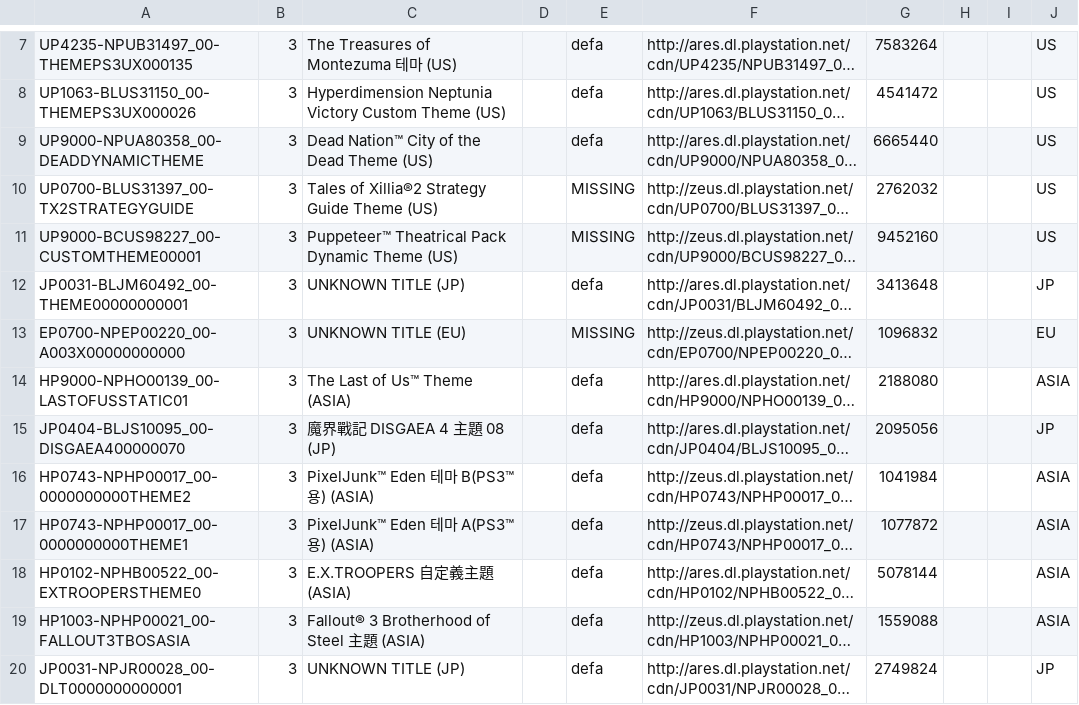
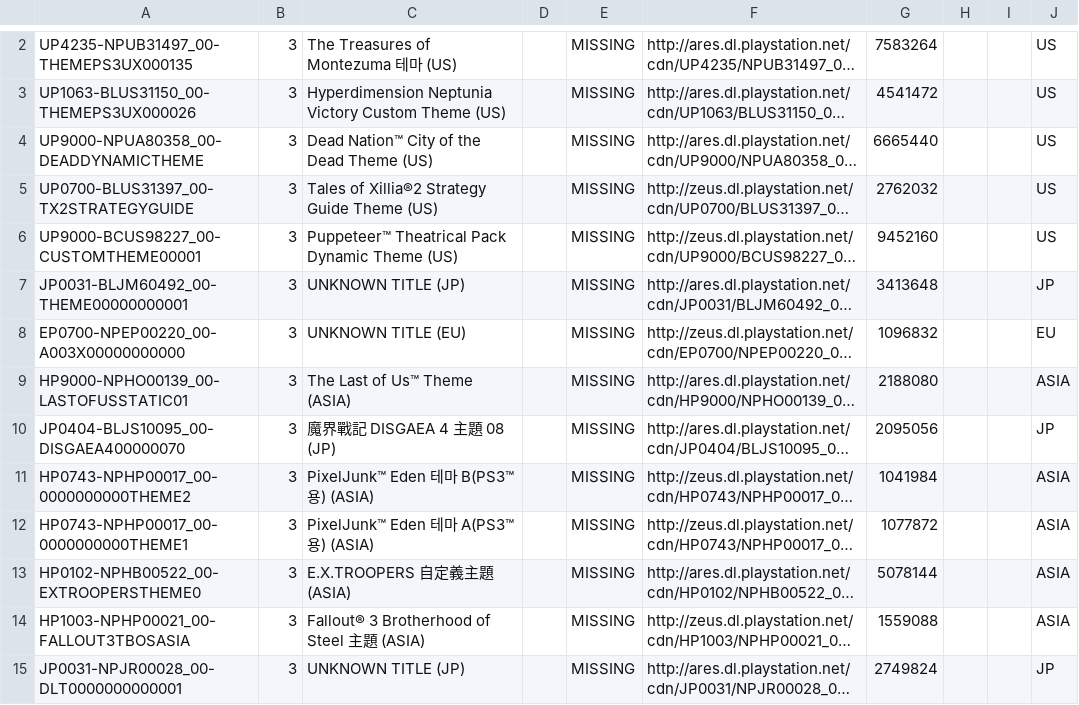
Before and after one commit to jy95/pkgi-ps3-nopaystation, a CSV file: output/pkgi_themes_pending.csv, drawn as a sheet; only a part is shown, gaps mark what is left out; long unchanged cells end in …; addresses are those after the commit; the diff covers the shown part only; the diff names each change by its address in the sheet, - before the commit and + after, or states it on an @@ line.

```diff
--- a/output/pkgi_themes_pending.csv
+++ b/output/pkgi_themes_pending.csv
-E2:E4: defa
+E2:E4: MISSING
-E7: defa
+E7: MISSING
-E9:E15: defa
+E9:E15: MISSING
```
Also changed, not shown: 14 removed rows and 10 edited cells elsewhere in this file, input/PS3_DEMOS.tsv, input/pending_PS3_THEMES.tsv, 12 other files.
